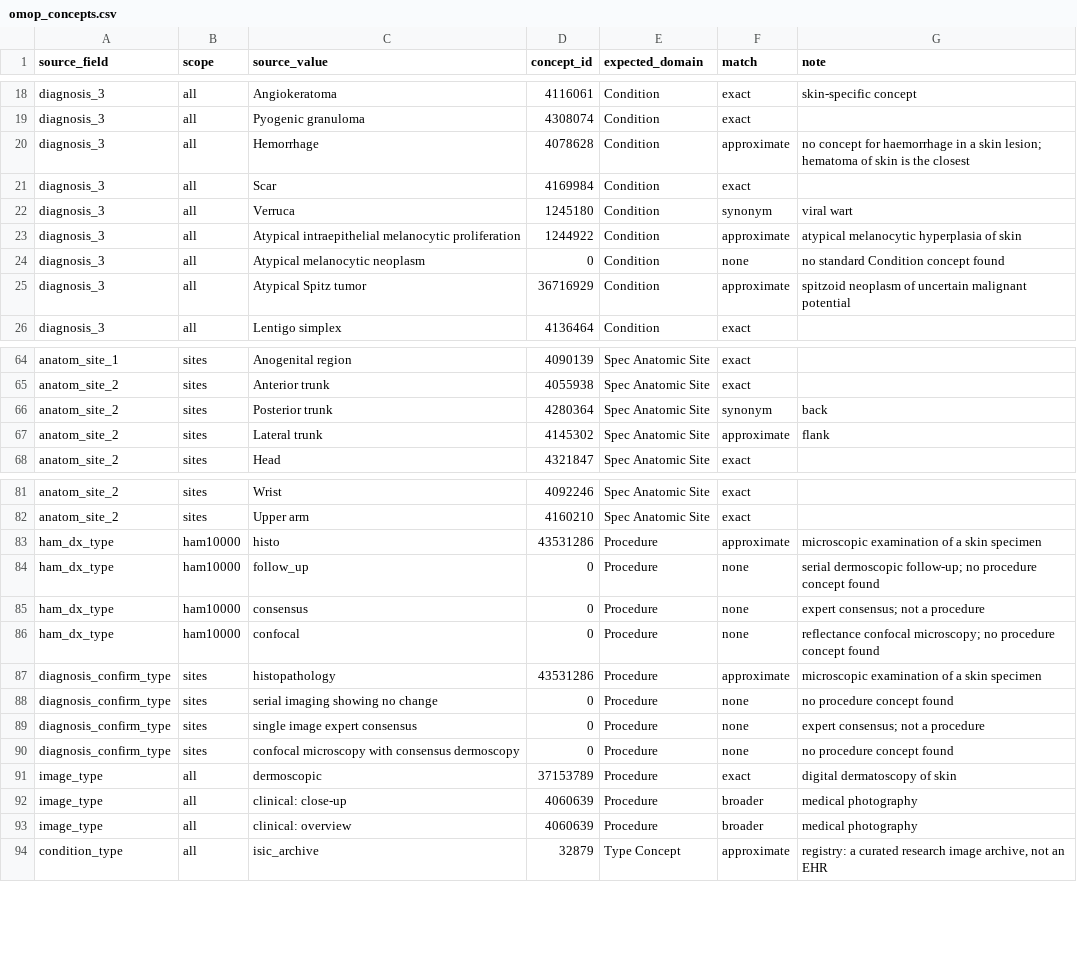
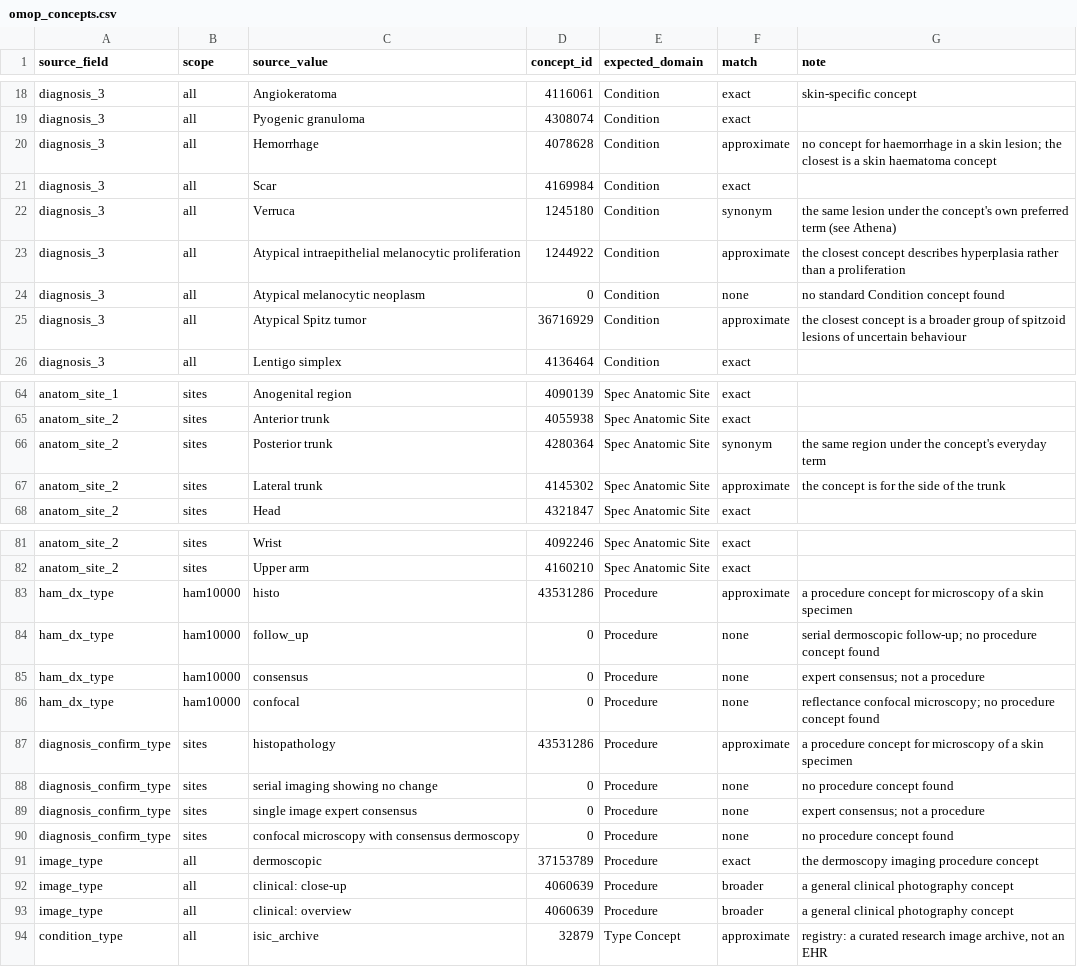
Before and after one commit to erjonb19/clinical-drift-monitor, a CSV file: config/omop_concepts.csv, drawn as a sheet; only a part is shown, gaps mark what is left out; the diff covers the shown part only.

```diff
--- a/config/omop_concepts.csv
+++ b/config/omop_concepts.csv
@@ -19,8 +19,8 @@ diagnosis_3,all,Angiokeratoma,4116061,Condition,exact,skin-specific concept
 diagnosis_3,all,Pyogenic granuloma,4308074,Condition,exact,
-diagnosis_3,all,Hemorrhage,4078628,Condition,approximate,"no concept for haemorrhage in a skin lesion; hematoma of skin is the closest"
+diagnosis_3,all,Hemorrhage,4078628,Condition,approximate,no concept for haemorrhage in a skin lesion; the closest is a skin haematoma concept
 diagnosis_3,all,Scar,4169984,Condition,exact,
-diagnosis_3,all,Verruca,1245180,Condition,synonym,viral wart
-diagnosis_3,all,Atypical intraepithelial melanocytic proliferation,1244922,Condition,approximate,atypical melanocytic hyperplasia of skin
+diagnosis_3,all,Verruca,1245180,Condition,synonym,the same lesion under the concept's own preferred term (see Athena)
+diagnosis_3,all,Atypical intraepithelial melanocytic proliferation,1244922,Condition,approximate,the closest concept describes hyperplasia rather than a proliferation
 diagnosis_3,all,Atypical melanocytic neoplasm,0,Condition,none,no standard Condition concept found
-diagnosis_3,all,Atypical Spitz tumor,36716929,Condition,approximate,spitzoid neoplasm of uncertain malignant potential
+diagnosis_3,all,Atypical Spitz tumor,36716929,Condition,approximate,the closest concept is a broader group of spitzoid lesions of uncertain behaviour
 diagnosis_3,all,Lentigo simplex,4136464,Condition,exact,
@@ -65,4 +65,4 @@ anatom_site_1,sites,Anogenital region,4090139,Spec Anatomic Site,exact,
 anatom_site_2,sites,Anterior trunk,4055938,Spec Anatomic Site,exact,
-anatom_site_2,sites,Posterior trunk,4280364,Spec Anatomic Site,synonym,back
-anatom_site_2,sites,Lateral trunk,4145302,Spec Anatomic Site,approximate,flank
+anatom_site_2,sites,Posterior trunk,4280364,Spec Anatomic Site,synonym,the same region under the concept's everyday term
+anatom_site_2,sites,Lateral trunk,4145302,Spec Anatomic Site,approximate,the concept is for the side of the trunk
 anatom_site_2,sites,Head,4321847,Spec Anatomic Site,exact,
@@ -82,3 +82,3 @@ anatom_site_2,sites,Wrist,4092246,Spec Anatomic Site,exact,
 anatom_site_2,sites,Upper arm,4160210,Spec Anatomic Site,exact,
-ham_dx_type,ham10000,histo,43531286,Procedure,approximate,microscopic examination of a skin specimen
+ham_dx_type,ham10000,histo,43531286,Procedure,approximate,a procedure concept for microscopy of a skin specimen
 ham_dx_type,ham10000,follow_up,0,Procedure,none,serial dermoscopic follow-up; no procedure concept found
@@ -86,3 +86,3 @@ ham_dx_type,ham10000,consensus,0,Procedure,none,expert consensus; not a procedur
 ham_dx_type,ham10000,confocal,0,Procedure,none,reflectance confocal microscopy; no procedure concept found
-diagnosis_confirm_type,sites,histopathology,43531286,Procedure,approximate,microscopic examination of a skin specimen
+diagnosis_confirm_type,sites,histopathology,43531286,Procedure,approximate,a procedure concept for microscopy of a skin specimen
 diagnosis_confirm_type,sites,serial imaging showing no change,0,Procedure,none,no procedure concept found
@@ -90,5 +90,5 @@ diagnosis_confirm_type,sites,single image expert consensus,0,Procedure,none,expe
 diagnosis_confirm_type,sites,confocal microscopy with consensus dermoscopy,0,Procedure,none,no procedure concept found
-image_type,all,dermoscopic,37153789,Procedure,exact,digital dermatoscopy of skin
-image_type,all,clinical: close-up,4060639,Procedure,broader,medical photography
-image_type,all,clinical: overview,4060639,Procedure,broader,medical photography
+image_type,all,dermoscopic,37153789,Procedure,exact,the dermoscopy imaging procedure concept
+image_type,all,clinical: close-up,4060639,Procedure,broader,a general clinical photography concept
+image_type,all,clinical: overview,4060639,Procedure,broader,a general clinical photography concept
 condition_type,all,isic_archive,32879,Type Concept,approximate,"registry: a curated research image archive, not an EHR"
```
Also changed, not shown: 7 edited cells elsewhere in this file, 1 other file.
